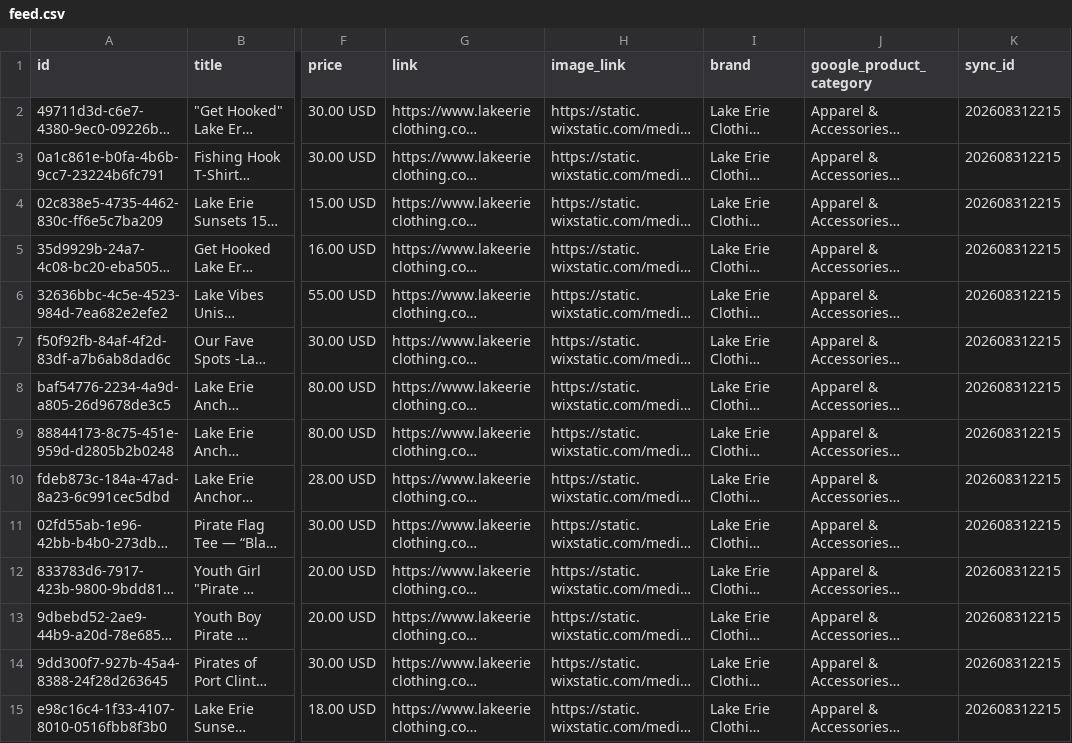
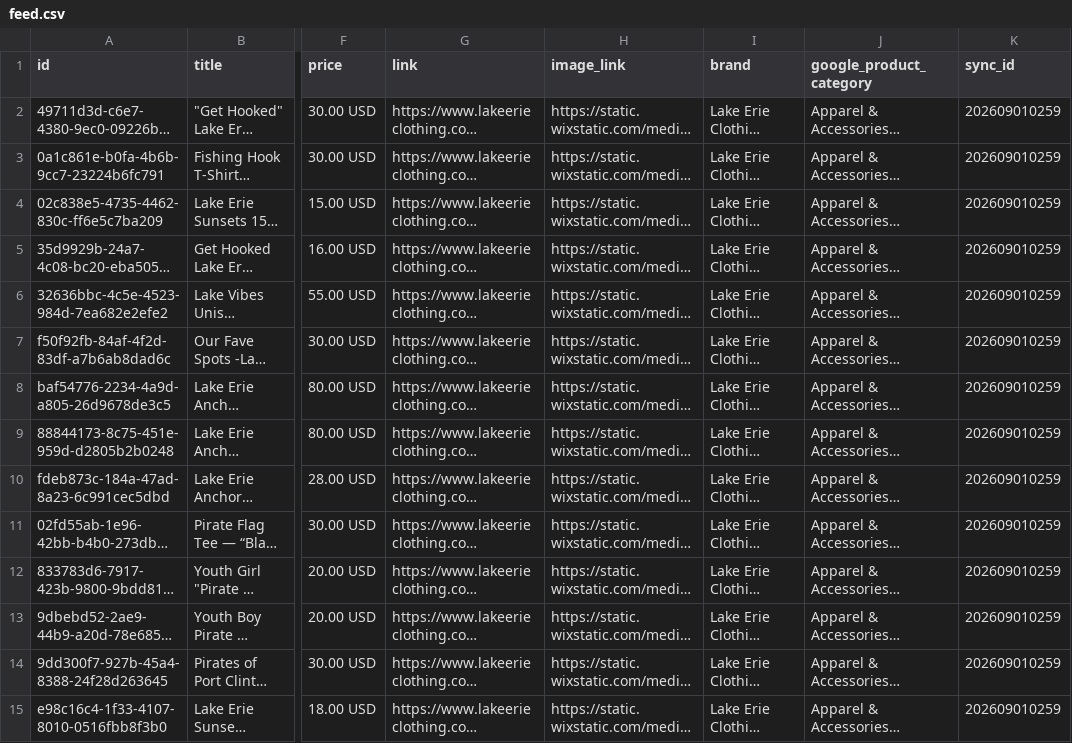
Before and after one commit to pharleg/lecc-product-feed, a CSV file: feed.csv, drawn as a sheet; only a part is shown, gaps mark what is left out; long unchanged cells end in …; the diff covers the shown part only; the diff names each change by its address in the sheet, - before the commit and + after, or states it on an @@ line.

```diff
--- a/feed.csv
+++ b/feed.csv
-K2:K15 (sync_id): 202608312215
+K2:K15 (sync_id): 202609010259
```
Also changed, not shown: 36 edited cells elsewhere in this file.
